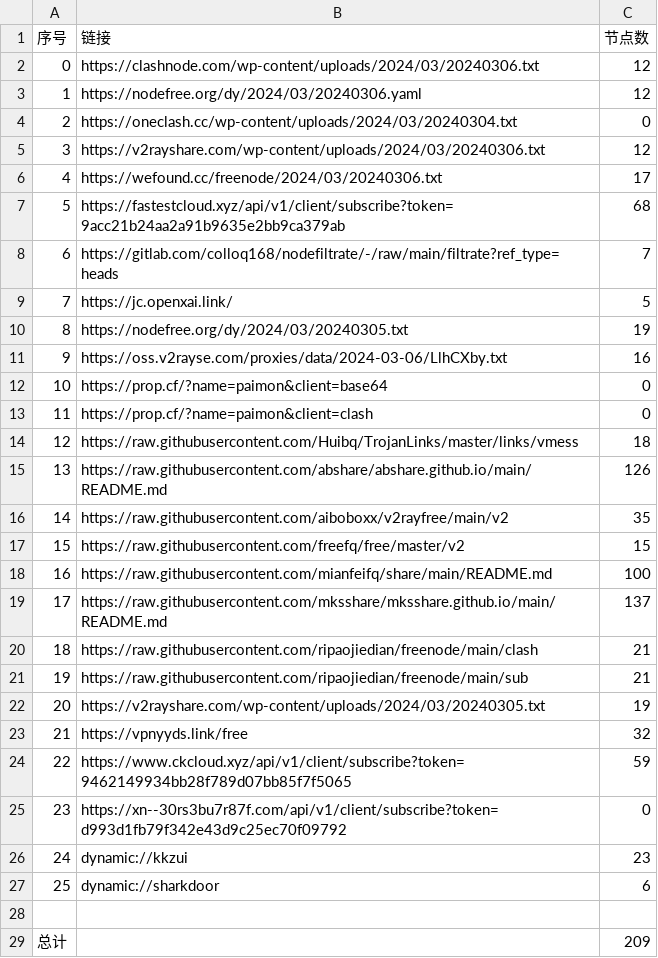
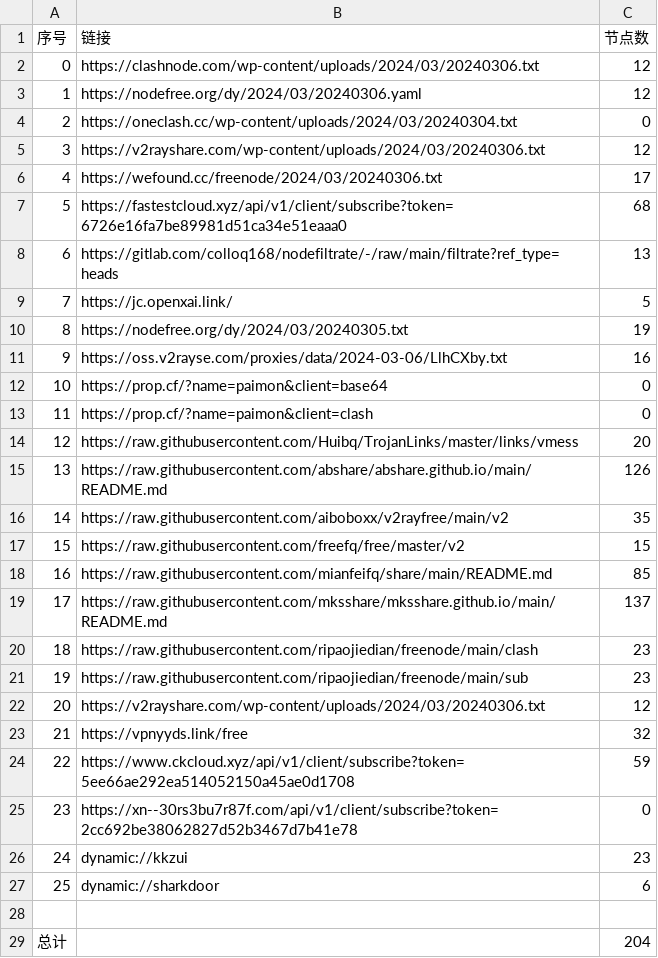
Before and after one commit to starsdream666/NoMoreWalls, a CSV file: list_result.csv, drawn as a sheet.

```diff
--- a/list_result.csv
+++ b/list_result.csv
@@ -6,4 +6,4 @@
 4,https://wefound.cc/freenode/2024/03/20240306.txt,17
-5,https://fastestcloud.xyz/api/v1/client/subscribe?token=9acc21b24aa2a91b9635e2bb9ca379ab,68
-6,https://gitlab.com/colloq168/nodefiltrate/-/raw/main/filtrate?ref_type=heads,7
+5,https://fastestcloud.xyz/api/v1/client/subscribe?token=6726e16fa7be89981d51ca34e51eaaa0,68
+6,https://gitlab.com/colloq168/nodefiltrate/-/raw/main/filtrate?ref_type=heads,13
 7,https://jc.openxai.link/,5
@@ -13,3 +13,3 @@
 11,https://prop.cf/?name=paimon&client=clash,0
-12,https://raw.githubusercontent.com/Huibq/TrojanLinks/master/links/vmess,18
+12,https://raw.githubusercontent.com/Huibq/TrojanLinks/master/links/vmess,20
 13,https://raw.githubusercontent.com/abshare/abshare.github.io/main/README.md,126
@@ -17,10 +17,10 @@
 15,https://raw.githubusercontent.com/freefq/free/master/v2,15
-16,https://raw.githubusercontent.com/mianfeifq/share/main/README.md,100
+16,https://raw.githubusercontent.com/mianfeifq/share/main/README.md,85
 17,https://raw.githubusercontent.com/mksshare/mksshare.github.io/main/README.md,137
-18,https://raw.githubusercontent.com/ripaojiedian/freenode/main/clash,21
-19,https://raw.githubusercontent.com/ripaojiedian/freenode/main/sub,21
-20,https://v2rayshare.com/wp-content/uploads/2024/03/20240305.txt,19
+18,https://raw.githubusercontent.com/ripaojiedian/freenode/main/clash,23
+19,https://raw.githubusercontent.com/ripaojiedian/freenode/main/sub,23
+20,https://v2rayshare.com/wp-content/uploads/2024/03/20240306.txt,12
 21,https://vpnyyds.link/free,32
-22,https://www.ckcloud.xyz/api/v1/client/subscribe?token=9462149934bb28f789d07bb85f7f5065,59
-23,https://xn--30rs3bu7r87f.com/api/v1/client/subscribe?token=d993d1fb79f342e43d9c25ec70f09792,0
+22,https://www.ckcloud.xyz/api/v1/client/subscribe?token=5ee66ae292ea514052150a45ae0d1708,59
+23,https://xn--30rs3bu7r87f.com/api/v1/client/subscribe?token=2cc692be38062827d52b3467d7b41e78,0
 24,dynamic://kkzui,23
@@ -28,2 +28,2 @@
 
-总计,,209
+总计,,204
```
Also changed, not shown: 23 other files.
